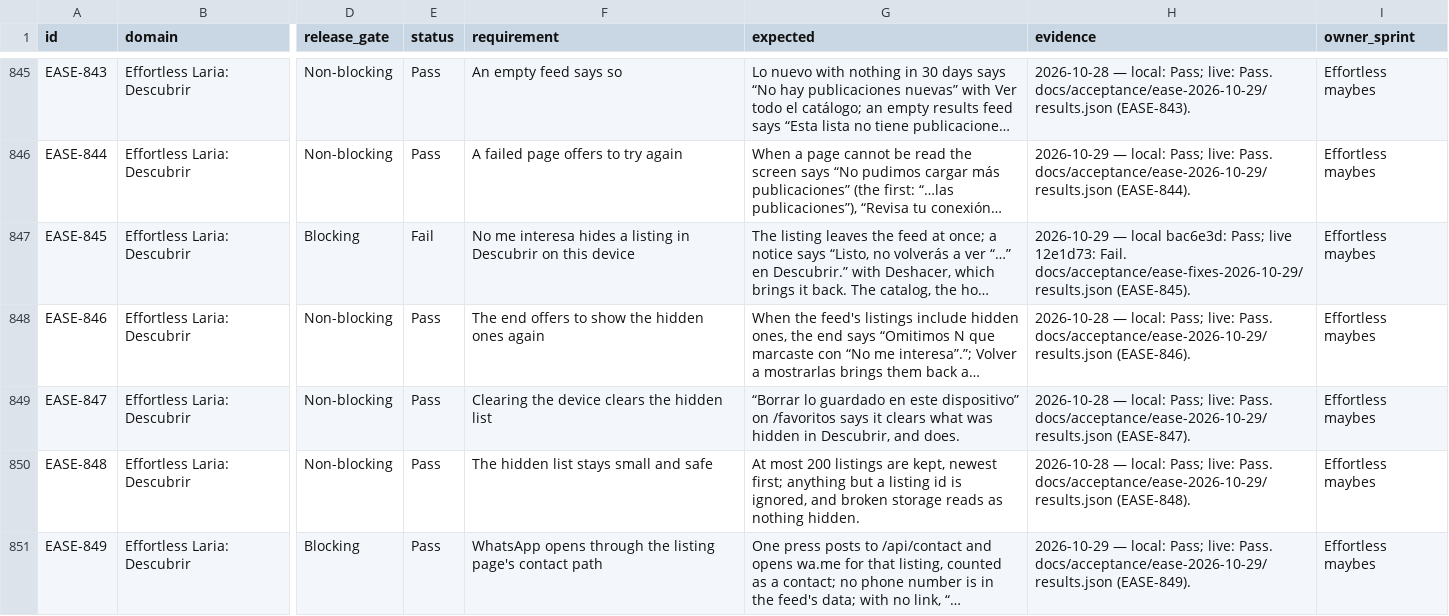
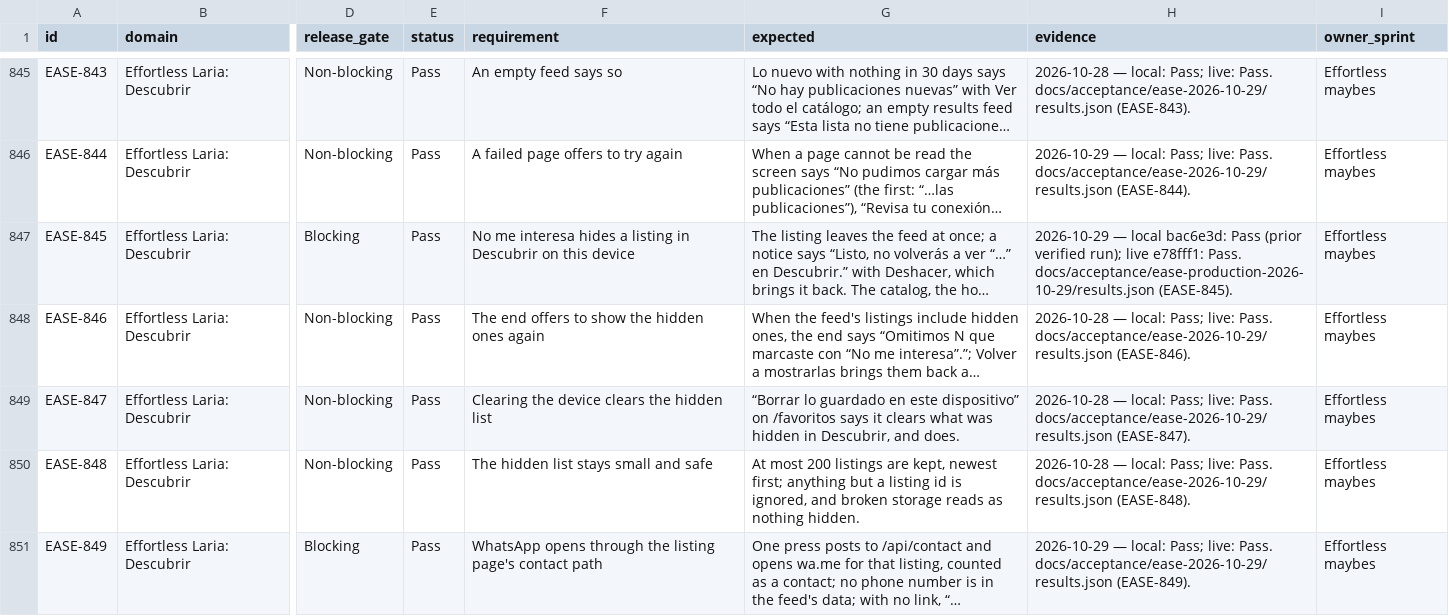
Before and after one commit to hpcamayo/mkt_instrumentos, a TSV file: acceptance/cases.tsv, drawn as a sheet; only a part is shown, gaps mark what is left out; long unchanged cells end in …; the diff covers the shown part only; the diff names each change by its address in the sheet, - before the commit and + after, or states it on an @@ line.

Commit message:
Record PR 83 production acceptance and verified cleanup

```diff
--- a/acceptance/cases.tsv
+++ b/acceptance/cases.tsv
-E847 (status): Fail
+E847 (status): Pass
-H847 (evidence): …local bac6e3d: Pass; live 12e1d73: Fail. docs/acceptance/ease-fixes-2026-10-29/results.json (EASE-845).
+H847 (evidence): …local bac6e3d: Pass (prior verified run); live e78fff1: Pass. docs/acceptance/ease-production-2026-10-29/results.json (EASE-845).
```
Also changed, not shown: 24 edited cells elsewhere in this file, 6 other files.
